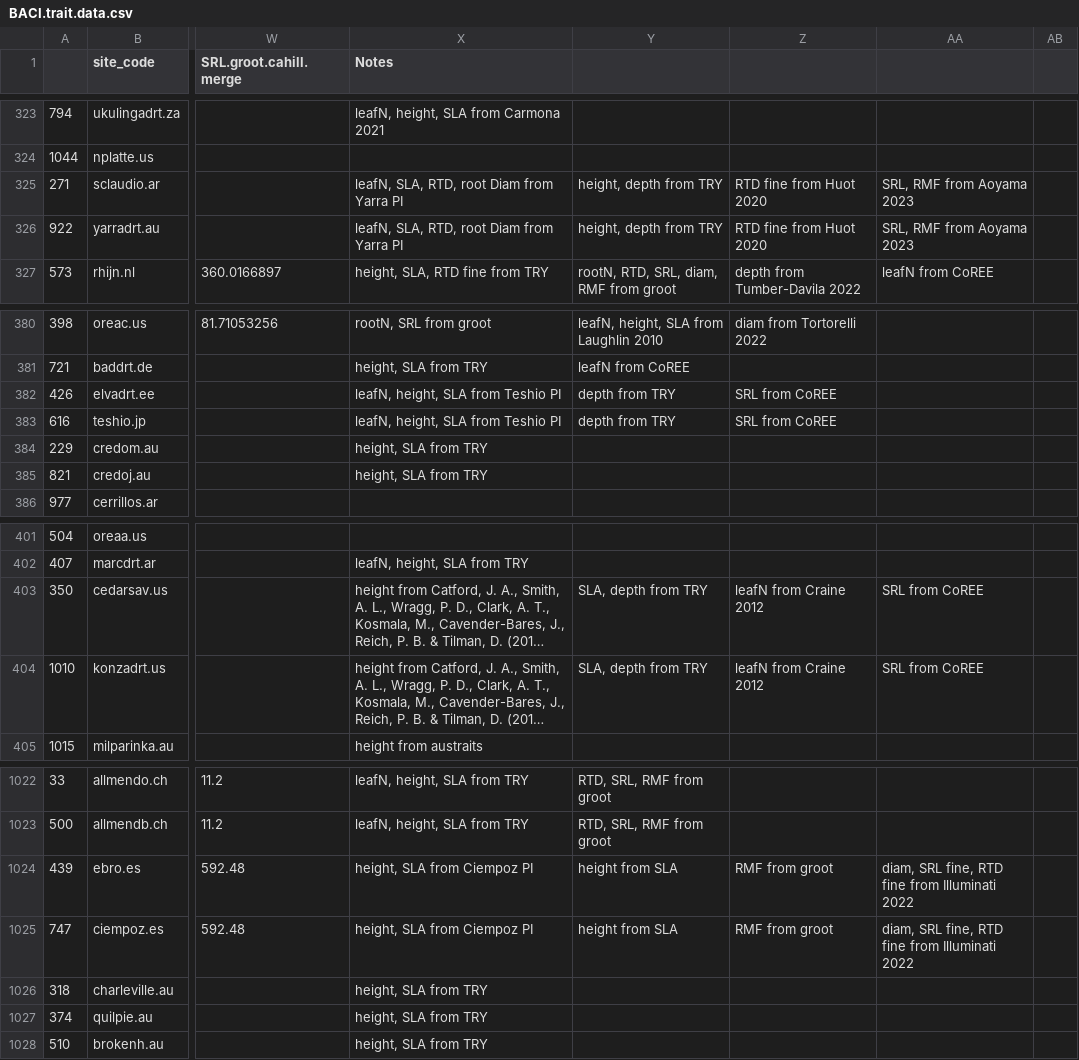
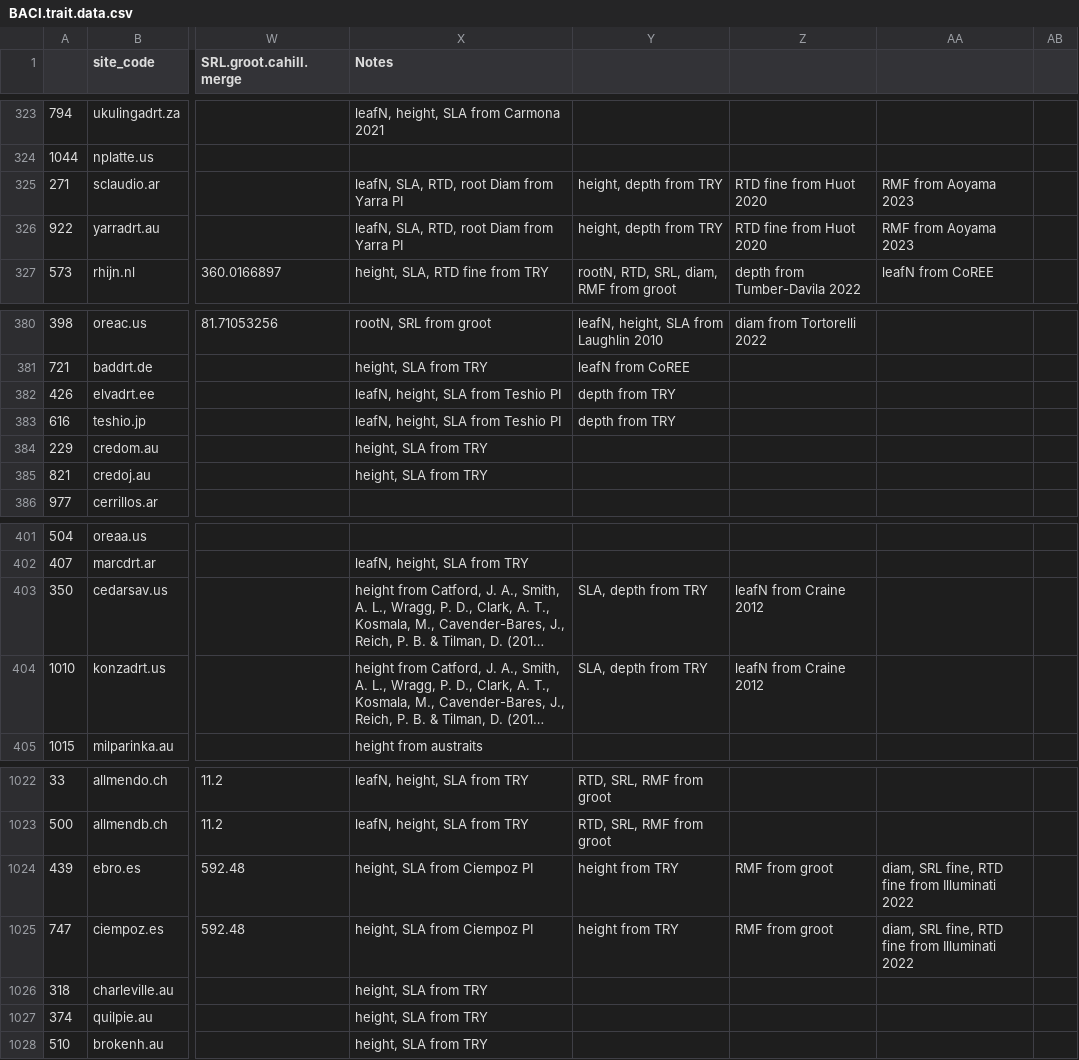
Before and after one commit to sjworthy/IDE.Traits, a CSV file: Formatted.Data/Revisions/BACI.trait.data.csv, drawn as a sheet; only a part is shown, gaps mark what is left out; long unchanged cells end in …; the diff covers the shown part only; the diff names each change by its address in the sheet, - before the commit and + after, or states it on an @@ line.

```diff
--- a/Formatted.Data/Revisions/BACI.trait.data.csv
+++ b/Formatted.Data/Revisions/BACI.trait.data.csv
-AA325:AA326: SRL, RMF from Aoyama 2023
+AA325:AA326: RMF from Aoyama 2023
-Z382:Z383: SRL from CoREE
+Z382:Z383: (empty)
-AA403:AA404: SRL from CoREE
+AA403:AA404: (empty)
-Y1024:Y1025: height from SLA
+Y1024:Y1025: height from TRY
```
Also changed, not shown: 37 edited cells elsewhere in this file, 18 other files.
